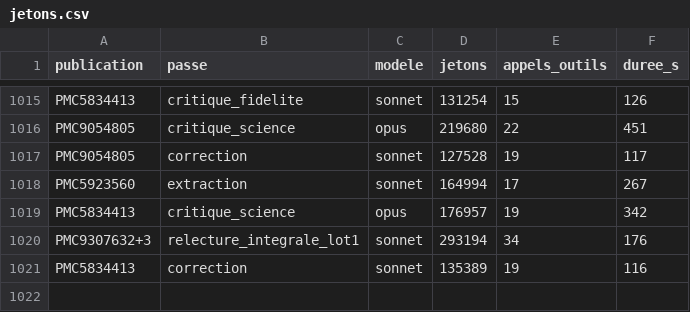
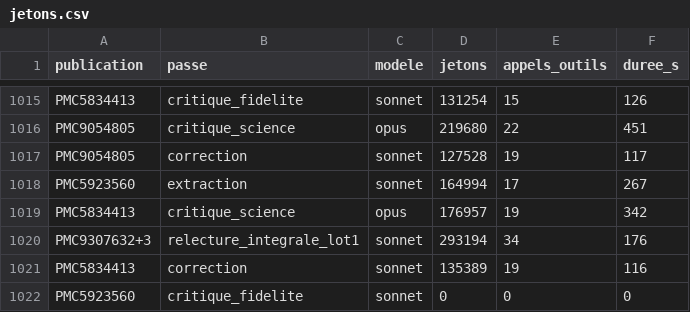
Before and after one commit to TerryChauvin/synthgraph-multi-agent-cloud, a CSV file: audits/jetons.csv, drawn as a sheet; only a part is shown, gaps mark what is left out.

```diff
--- a/audits/jetons.csv
+++ b/audits/jetons.csv
@@ -1021 +1021,2 @@ PMC9307632+3,relecture_integrale_lot1,sonnet,293194,34,176
 PMC5834413,correction,sonnet,135389,19,116
+PMC5923560,critique_fidelite,sonnet,0,0,0
```
Also changed, not shown: 1 other file.
